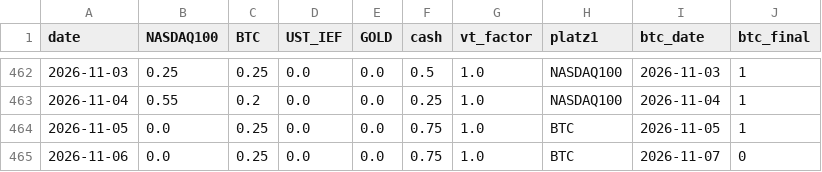
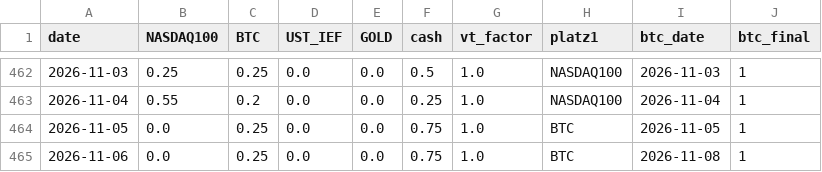
Before and after one commit to Sin3qz/Strategies-dashboard, a CSV file: data/daily_levgtaa.csv, drawn as a sheet; only a part is shown, gaps mark what is left out.

```diff
--- a/data/daily_levgtaa.csv
+++ b/data/daily_levgtaa.csv
@@ -464,2 +464,2 @@ date,NASDAQ100,BTC,UST_IEF,GOLD,cash,vt_factor,platz1,btc_date,btc_final
 2026-11-05,0.0,0.25,0.0,0.0,0.75,1.0,BTC,2026-11-05,1
-2026-11-06,0.0,0.25,0.0,0.0,0.75,1.0,BTC,2026-11-07,0
+2026-11-06,0.0,0.25,0.0,0.0,0.75,1.0,BTC,2026-11-08,1
```
Also changed, not shown: data/daily_levtips.csv, data/equity.csv, 7 other files.
